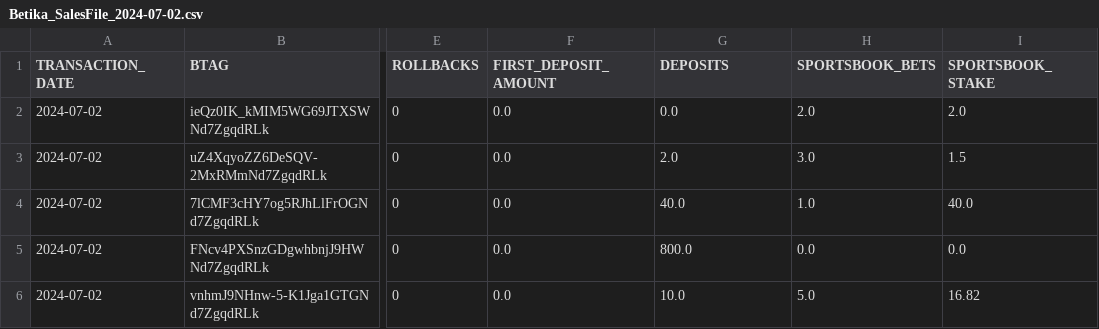
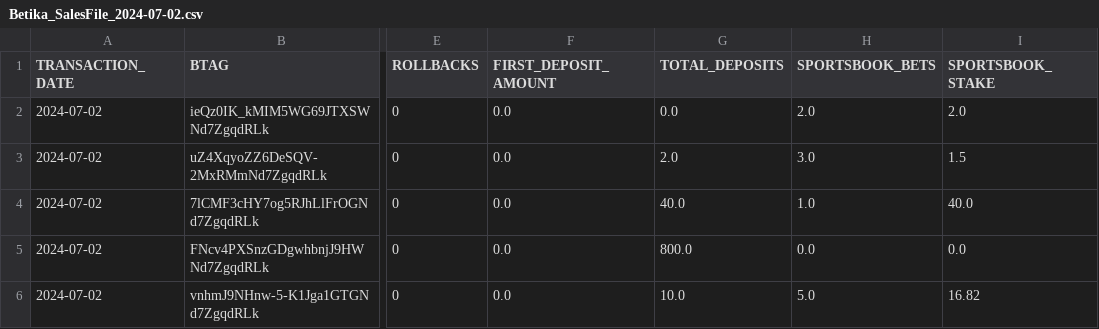
Before and after one commit to KMatebane/MyAffiliates, a CSV file: Reports/SalesFiles/2024/07_July/Betika_SalesFile_2024-07-02.csv, drawn as a sheet; only a part is shown, gaps mark what is left out; the diff names each change by its address in the sheet, - before the commit and + after, or states it on an @@ line.

```diff
--- a/Reports/SalesFiles/2024/07_July/Betika_SalesFile_2024-07-02.csv
+++ b/Reports/SalesFiles/2024/07_July/Betika_SalesFile_2024-07-02.csv
-G1: DEPOSITS
+G1: TOTAL_DEPOSITS
```
Also changed, not shown: 1 other file.
